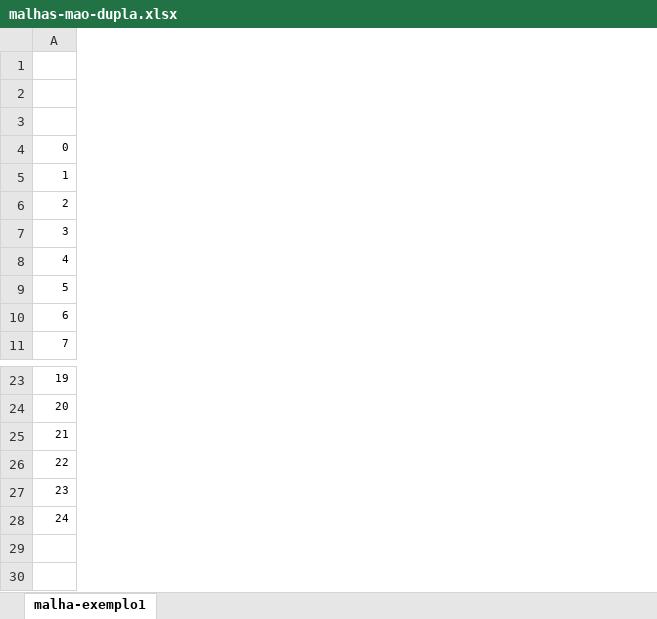
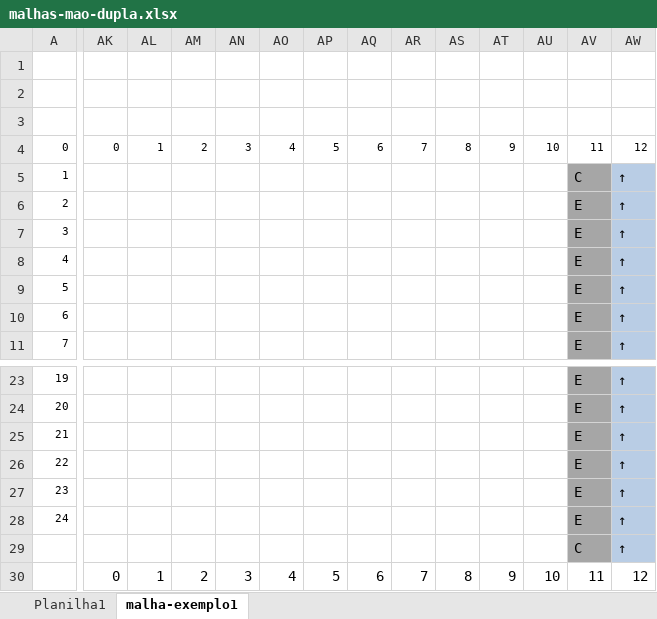
Before and after one commit to TiagoFunkUdescCeavi/Monitoria_Distribuidos, an Excel workbook: malhas/malhas-mao-dupla.xlsx, sheet malha-exemplo1, drawn as a sheet; only a part is shown, gaps mark what is left out; values as stored, in another font and other column widths than the file's, no borders; rows hold the shown columns only; the diff covers the shown part only; the diff names each change by its address in the sheet, - before the commit and + after, or states it on an @@ line.

Commit message:
Inicio da implementação do leitor de arquivo com o novo padrão de malha

```diff
--- a/malhas/malhas-mao-dupla.xlsx (sheet malha-exemplo1)
+++ b/malhas/malhas-mao-dupla.xlsx (sheet malha-exemplo1)
+sheet tab: Planilha1
+column AK, row 4: 0
+column AL, row 4: 1
+column AM, row 4: 2
+column AN, row 4: 3
+column AO, row 4: 4
+column AP, row 4: 5
+column AQ, row 4: 6
+column AR, row 4: 7
+column AS, row 4: 8
+column AT, row 4: 9
+column AU, row 4: 10
+column AV, rows 4-11: 11 | C | E | E | E | E | E | E; rows 23-29: E | E | E | E | E | E | C
+column AW, rows 4-11: 12 | ↑ | ↑ | ↑ | ↑ | ↑ | ↑ | ↑; rows 23-29: all ↑
+row 30:  | 0 | 1 | 2 | 3 | 4 | 5 | 6 | 7 | 8 | 9 | 10 | 11 | 12
```
Also changed, not shown: 16 added columns elsewhere in this sheet, 10 other files.
